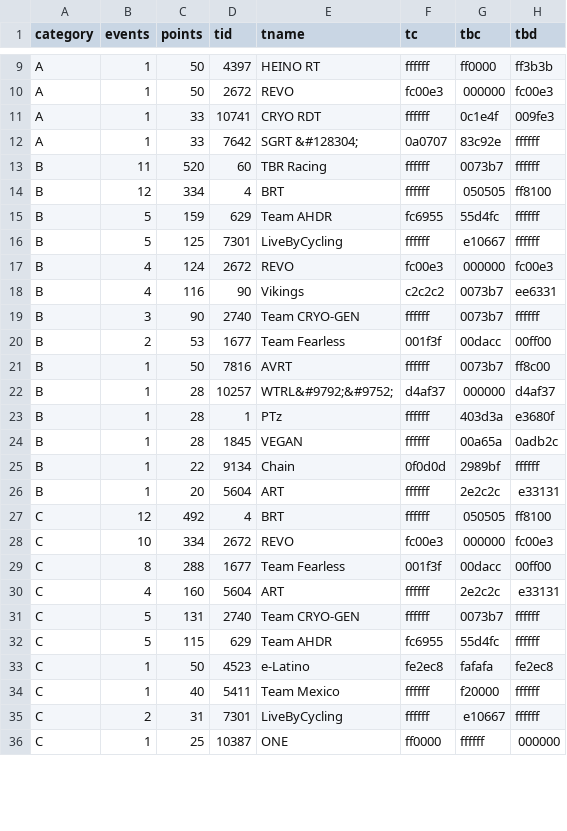
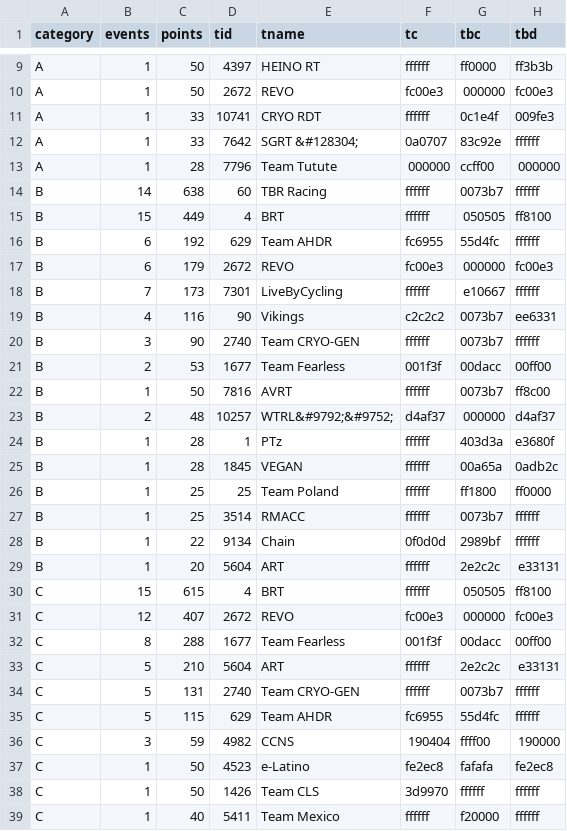
Before and after one commit to jessicah/boltrace.team, a CSV file: _data/fierce_felines/2020/series_4/fiercefelinesteam.csv, drawn as a sheet; only a part is shown, gaps mark what is left out; the shorter side is filled out with more unchanged rows; the diff covers the shown part only.

```diff
--- a/_data/fierce_felines/2020/series_4/fiercefelinesteam.csv
+++ b/_data/fierce_felines/2020/series_4/fiercefelinesteam.csv
@@ -12,7 +12,8 @@ A,1,33,10741,CRYO RDT,ffffff,0c1e4f,009fe3
 A,1,33,7642,SGRT &#128304;,0a0707,83c92e,ffffff
-B,11,520,60,TBR Racing,ffffff,0073b7,ffffff
-B,12,334,4,BRT,ffffff,050505,ff8100
-B,5,159,629,Team AHDR,fc6955,55d4fc,ffffff
-B,5,125,7301,LiveByCycling,ffffff,e10667,ffffff
-B,4,124,2672,REVO,fc00e3,000000,fc00e3
+A,1,28,7796,Team Tutute,000000,ccff00,000000
+B,14,638,60,TBR Racing,ffffff,0073b7,ffffff
+B,15,449,4,BRT,ffffff,050505,ff8100
+B,6,192,629,Team AHDR,fc6955,55d4fc,ffffff
+B,6,179,2672,REVO,fc00e3,000000,fc00e3
+B,7,173,7301,LiveByCycling,ffffff,e10667,ffffff
 B,4,116,90,Vikings,c2c2c2,0073b7,ee6331
@@ -21,14 +22,18 @@ B,2,53,1677,Team Fearless,001f3f,00dacc,00ff00
 B,1,50,7816,AVRT,ffffff,0073b7,ff8c00
-B,1,28,10257,WTRL&#9792;&#9752;,d4af37,000000,d4af37
+B,2,48,10257,WTRL&#9792;&#9752;,d4af37,000000,d4af37
 B,1,28,1,PTz,ffffff,403d3a,e3680f
 B,1,28,1845,VEGAN,ffffff,00a65a,0adb2c
+B,1,25,25,Team Poland,ffffff,ff1800,ff0000
+B,1,25,3514,RMACC,ffffff,0073b7,ffffff
 B,1,22,9134,Chain,0f0d0d,2989bf,ffffff
 B,1,20,5604,ART,ffffff,2e2c2c,e33131
-C,12,492,4,BRT,ffffff,050505,ff8100
-C,10,334,2672,REVO,fc00e3,000000,fc00e3
+C,15,615,4,BRT,ffffff,050505,ff8100
+C,12,407,2672,REVO,fc00e3,000000,fc00e3
 C,8,288,1677,Team Fearless,001f3f,00dacc,00ff00
-C,4,160,5604,ART,ffffff,2e2c2c,e33131
+C,5,210,5604,ART,ffffff,2e2c2c,e33131
 C,5,131,2740,Team CRYO-GEN,ffffff,0073b7,ffffff
 C,5,115,629,Team AHDR,fc6955,55d4fc,ffffff
+C,3,59,4982,CCNS,190404,ffff00,190000
 C,1,50,4523,e-Latino,fe2ec8,fafafa,fe2ec8
+C,1,50,1426,Team CLS,3d9970,ffffff,ffffff
 C,1,40,5411,Team Mexico,ffffff,f20000,ffffff
```
Also changed, not shown: 7 added rows, 3 removed rows and 16 edited cells elsewhere in this file, _data/fierce_felines/2020/series_4/fiercefelines.csv, 2 other files.
